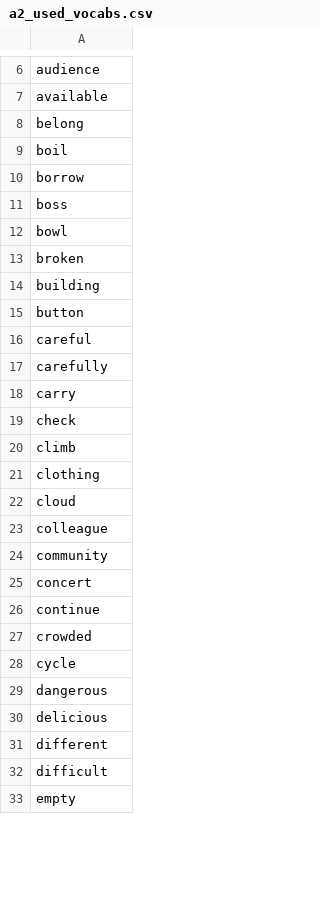
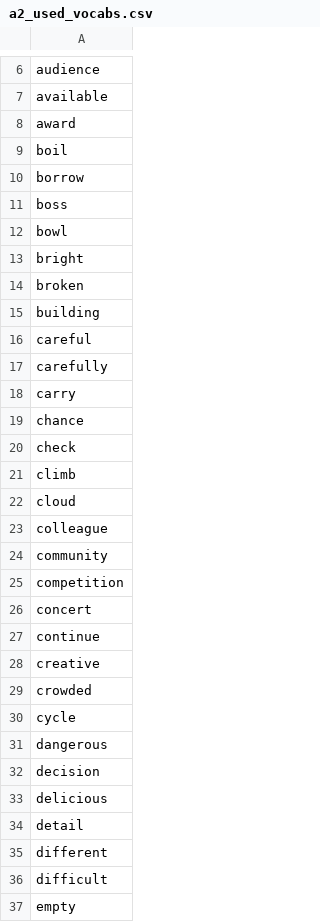
Before and after one commit to mohsenShakiba/Learnup-Data, a CSV file: lessons/a2_used_vocabs.csv, drawn as a sheet; only a part is shown, gaps mark what is left out; the diff covers the shown part only.

```diff
--- a/lessons/a2_used_vocabs.csv
+++ b/lessons/a2_used_vocabs.csv
@@ -7,3 +7,3 @@ audience
 available
-belong
+award
 boil
@@ -12,5 +12,5 @@ boss
 bowl
+bright
 broken
 building
-button
 careful
@@ -18,5 +18,5 @@ carefully
 carry
+chance
 check
 climb
-clothing
 cloud
@@ -24,4 +24,6 @@ colleague
 community
+competition
 concert
 continue
+creative
 crowded
@@ -29,3 +31,5 @@ cycle
 dangerous
+decision
 delicious
+detail
 different
```
Also changed, not shown: 4 added rows and 5 removed rows elsewhere in this file, lessons/a2_missing_vocabs.csv, vocabs/a2.csv, 3 other files.
